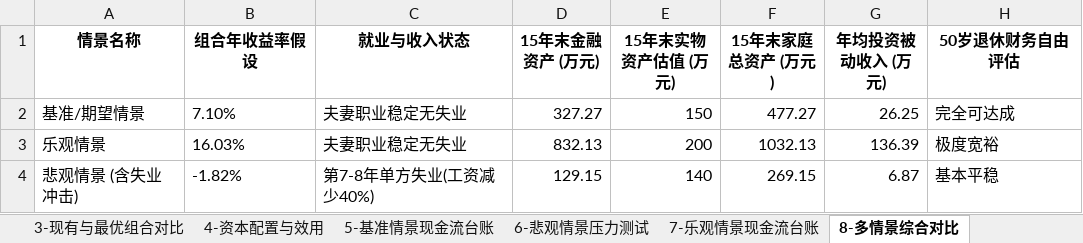
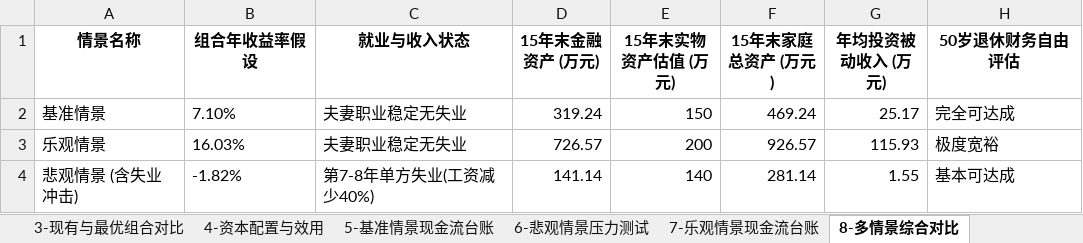
Before and after one commit to tongmmm/investments-lab2, an Excel workbook: 实验2计算结果.xlsx, sheet 8-多情景综合对比, drawn as a sheet; values as stored, in another font and other column widths than the file's, no borders; the diff names each change by its address in the sheet, - before the commit and + after, or states it on an @@ line.

```diff
--- a/实验2计算结果.xlsx (sheet 8-多情景综合对比)
+++ b/实验2计算结果.xlsx (sheet 8-多情景综合对比)
-A2 (情景名称): 基准/期望情景
+A2 (情景名称): 基准情景
-D2 (15年末金融资产 (万元)): 327.27
+D2 (15年末金融资产 (万元)): 319.24
-F2 (15年末家庭总资产 (万元)): 477.27
+F2 (15年末家庭总资产 (万元)): 469.24
-G2 (年均投资被动收入 (万元)): 26.25
+G2 (年均投资被动收入 (万元)): 25.17
-D3 (15年末金融资产 (万元)): 832.13
+D3 (15年末金融资产 (万元)): 726.57
-F3 (15年末家庭总资产 (万元)): 1032.13
+F3 (15年末家庭总资产 (万元)): 926.57
-G3 (年均投资被动收入 (万元)): 136.39
+G3 (年均投资被动收入 (万元)): 115.93
-D4 (15年末金融资产 (万元)): 129.15
+D4 (15年末金融资产 (万元)): 141.14
-F4 (15年末家庭总资产 (万元)): 269.15
+F4 (15年末家庭总资产 (万元)): 281.14
-G4 (年均投资被动收入 (万元)): 6.87
+G4 (年均投资被动收入 (万元)): 1.55
-H4 (50岁退休财务自由评估): 基本平稳
+H4 (50岁退休财务自由评估): 基本可达成
```
Also changed, not shown: sheet 6-悲观情景压力测试, sheet 5-基准情景现金流台账, sheet 7-乐观情景现金流台账, sheet 9-蒙特卡罗模拟分布.
